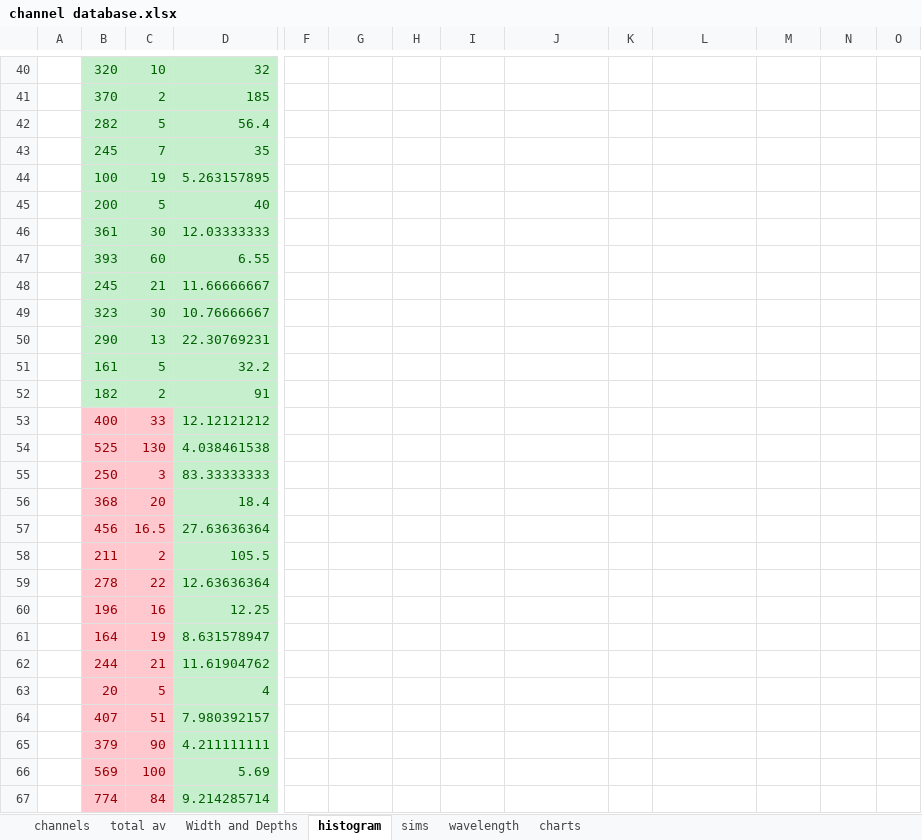
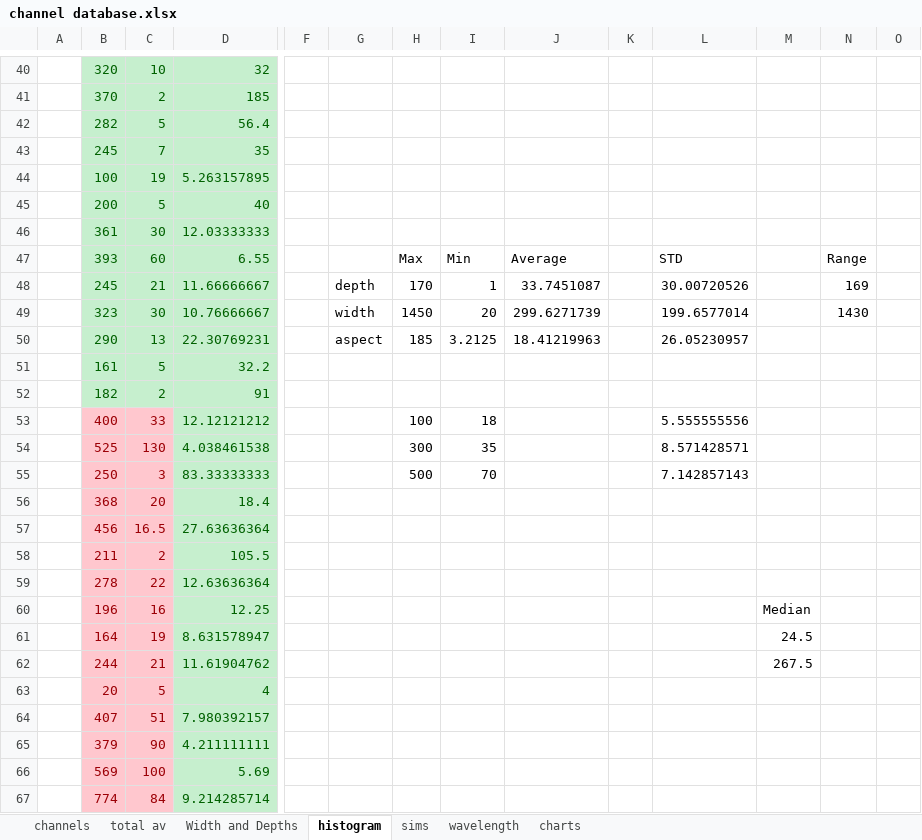
Before and after one commit to aikubo/channelized-pdcs, an Excel workbook: channel database.xlsx, sheet histogram, drawn as a sheet; only a part is shown, gaps mark what is left out; values as stored, in another font and other column widths than the file's, no borders; charts and pictures not drawn; removed rows and columns are numbered as before the commit, all else as after; rows hold the shown columns only; the diff covers the shown part only; the diff names each change by its address in the sheet, - before the commit and + after, or states it on an @@ line.

Commit message:
updated histograms in channel database

```diff
--- a/channel database.xlsx (sheet histogram)
+++ b/channel database.xlsx (sheet histogram)
-row 47:  | 393 | 60 | 6.55
-row 48:  | 245 | 21 | 11.66666667
-row 49:  | 323 | 30 | 10.76666667
-row 50:  | 290 | 13 | 22.30769231
+row 47:  | 393 | 60 | 6.55 |  |  | Max | Min | Average |  | STD |  | Range
+row 48:  | 245 | 21 | 11.66666667 |  | depth | 170 | 1 | 33.7451087 |  | 30.00720526 |  | 169
+row 49:  | 323 | 30 | 10.76666667 |  | width | 1450 | 20 | 299.6271739 |  | 199.6577014 |  | 1430
+row 50:  | 290 | 13 | 22.30769231 |  | aspect | 185 | 3.2125 | 18.41219963 |  | 26.05230957
-H53: (empty)
+H53: 100
-I53: (empty)
+I53: 18
-L53: (empty)
+L53: 5.555555556
-H54: (empty)
+H54: 300
-I54: (empty)
+I54: 35
-L54: (empty)
+L54: 8.571428571
-H55: (empty)
+H55: 500
-I55: (empty)
+I55: 70
-L55: (empty)
+L55: 7.142857143
-M60: (empty)
+M60: Median
-M61: (empty)
+M61: 24.5
-M62: (empty)
+M62: 267.5
```
Also changed, not shown: 67 added rows, 17 removed rows and 21 edited cells elsewhere in this sheet, sheet channels, formulas that keep their value, charts or pictures.
